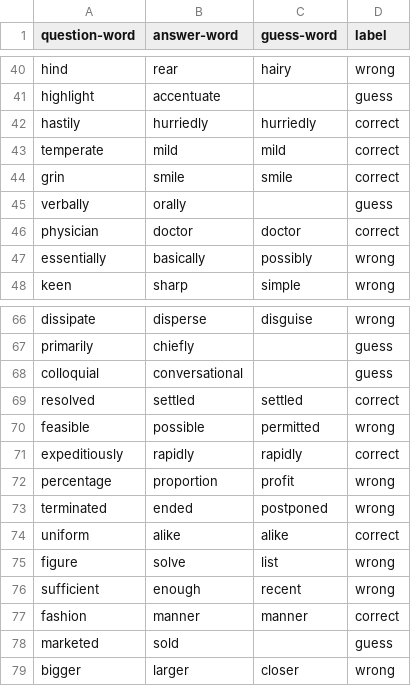
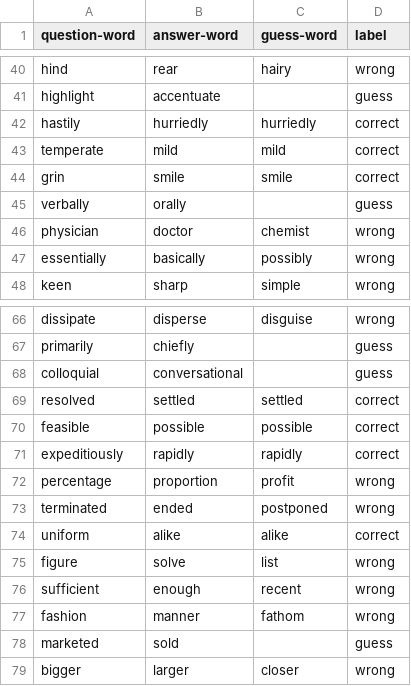
Before and after one commit to alexgaarciia/ExperimentsWordEmbeddings, a CSV file: Details/Model_W200_E300-details.csv, drawn as a sheet; only a part is shown, gaps mark what is left out; the diff covers the shown part only.

```diff
--- a/Details/Model_W200_E300-details.csv
+++ b/Details/Model_W200_E300-details.csv
@@ -45,3 +45,3 @@ grin,smile,smile,correct
 verbally,orally,,guess
-physician,doctor,doctor,correct
+physician,doctor,chemist,wrong
 essentially,basically,possibly,wrong
@@ -69,3 +69,3 @@ colloquial,conversational,,guess
 resolved,settled,settled,correct
-feasible,possible,permitted,wrong
+feasible,possible,possible,correct
 expeditiously,rapidly,rapidly,correct
@@ -76,3 +76,3 @@ figure,solve,list,wrong
 sufficient,enough,recent,wrong
-fashion,manner,manner,correct
+fashion,manner,fathom,wrong
 marketed,sold,,guess
```
Also changed, not shown: 20 edited cells elsewhere in this file, Details/Model_W100_E100-details.csv, Details/Model_W100_E300-details.csv, 1 other file.
